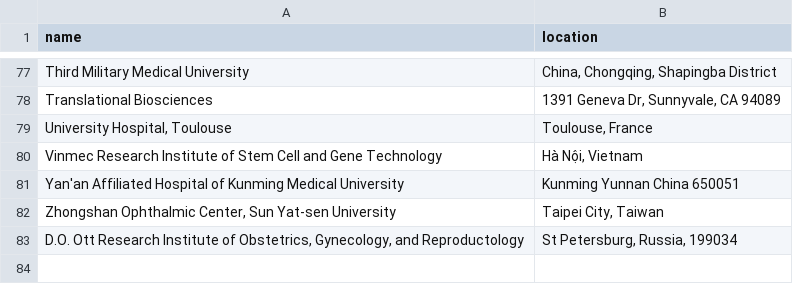
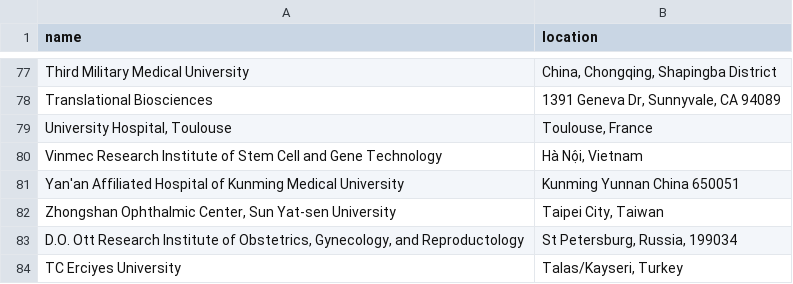
Before and after one commit to jesnyder/scraped_guts, a CSV file: admin/addresses_defined.csv, drawn as a sheet; only a part is shown, gaps mark what is left out.

Commit message:
geolocated

```diff
--- a/admin/addresses_defined.csv
+++ b/admin/addresses_defined.csv
@@ -83 +83,2 @@ Zhongshan Ophthalmic Center, Sun Yat-sen University| Taipei City, Taiwan
 D.O. Ott Research Institute of Obstetrics, Gynecology, and Reproductology| St Petersburg, Russia, 199034
+TC Erciyes University| Talas/Kayseri, Turkey
```
